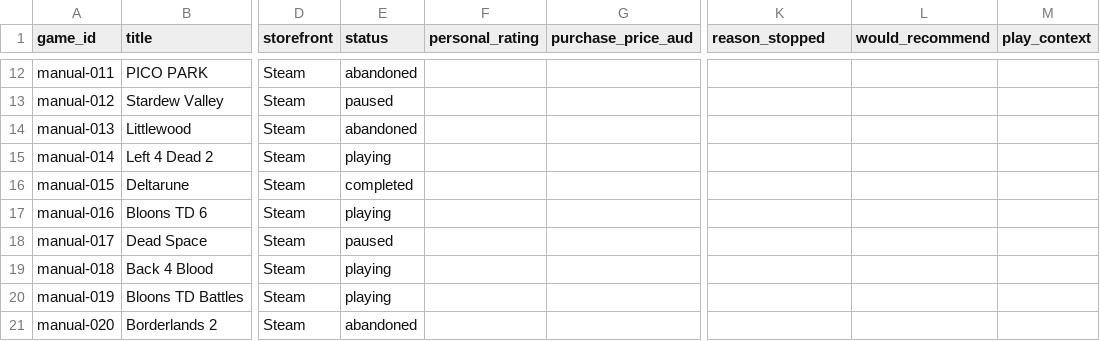
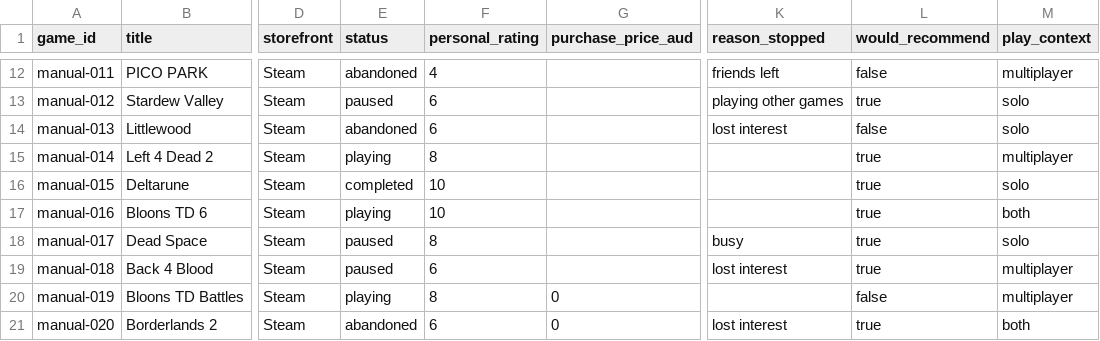
Before and after one commit to M-codes/gamefit, a CSV file: data/manual/library.csv, drawn as a sheet; only a part is shown, gaps mark what is left out; the diff covers the shown part only; the diff names each change by its address in the sheet, - before the commit and + after, or states it on an @@ line.

```diff
--- a/data/manual/library.csv
+++ b/data/manual/library.csv
-F12 (personal_rating): (empty)
+F12 (personal_rating): 4
-K12 (reason_stopped): (empty)
+K12 (reason_stopped): friends left
-L12 (would_recommend): (empty)
+L12 (would_recommend): false
-M12 (play_context): (empty)
+M12 (play_context): multiplayer
-F13:F14 (personal_rating): (empty)
+F13:F14 (personal_rating): 6
-K13 (reason_stopped): (empty)
+K13 (reason_stopped): playing other games
-L13 (would_recommend): (empty)
+L13 (would_recommend): true
-M13:M14 (play_context): (empty)
+M13:M14 (play_context): solo
-K14 (reason_stopped): (empty)
+K14 (reason_stopped): lost interest
-L14 (would_recommend): (empty)
+L14 (would_recommend): false
-F15 (personal_rating): (empty)
+F15 (personal_rating): 8
-L15:L19 (would_recommend): (empty)
+L15:L19 (would_recommend): true
-M15 (play_context): (empty)
+M15 (play_context): multiplayer
-F16:F17 (personal_rating): (empty)
+F16:F17 (personal_rating): 10
-M16 (play_context): (empty)
+M16 (play_context): solo
-M17 (play_context): (empty)
+M17 (play_context): both
-F18 (personal_rating): (empty)
+F18 (personal_rating): 8
-K18 (reason_stopped): (empty)
+K18 (reason_stopped): busy
-M18 (play_context): (empty)
+M18 (play_context): solo
-E19 (status): playing
+E19 (status): paused
-F19 (personal_rating): (empty)
+F19 (personal_rating): 6
-K19 (reason_stopped): (empty)
+K19 (reason_stopped): lost interest
-M19:M20 (play_context): (empty)
+M19:M20 (play_context): multiplayer
-F20 (personal_rating): (empty)
+F20 (personal_rating): 8
-G20:G21 (purchase_price_aud): (empty)
+G20:G21 (purchase_price_aud): 0
-L20 (would_recommend): (empty)
+L20 (would_recommend): false
-F21 (personal_rating): (empty)
+F21 (personal_rating): 6
-K21 (reason_stopped): (empty)
+K21 (reason_stopped): lost interest
-L21 (would_recommend): (empty)
+L21 (would_recommend): true
-M21 (play_context): (empty)
+M21 (play_context): both
```
Also changed, not shown: 87 edited cells elsewhere in this file, 2 other files.
